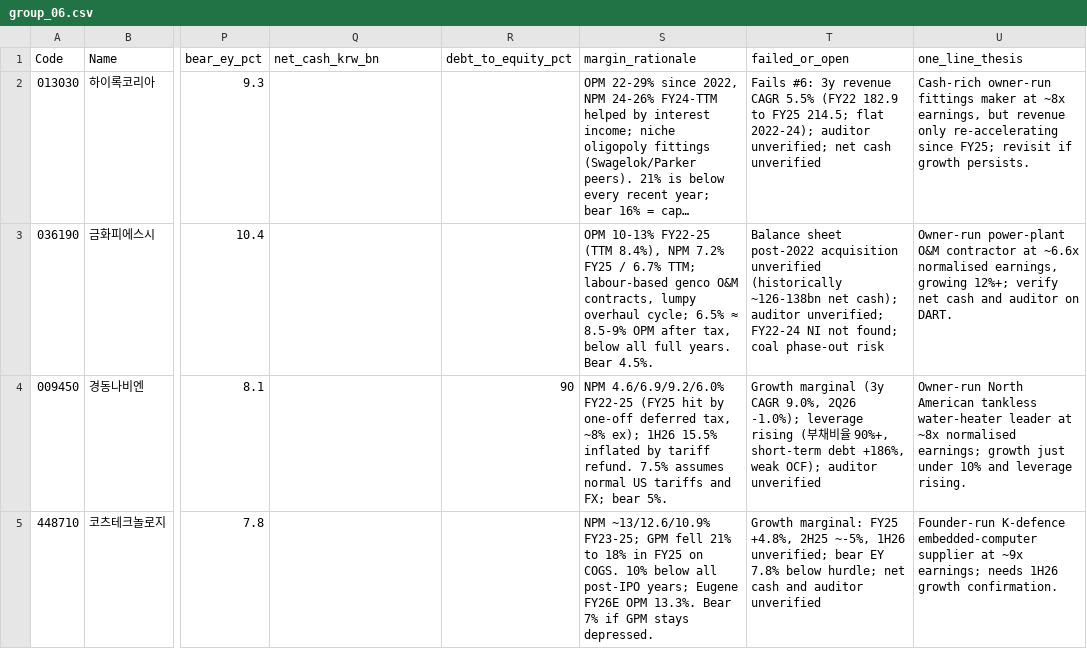
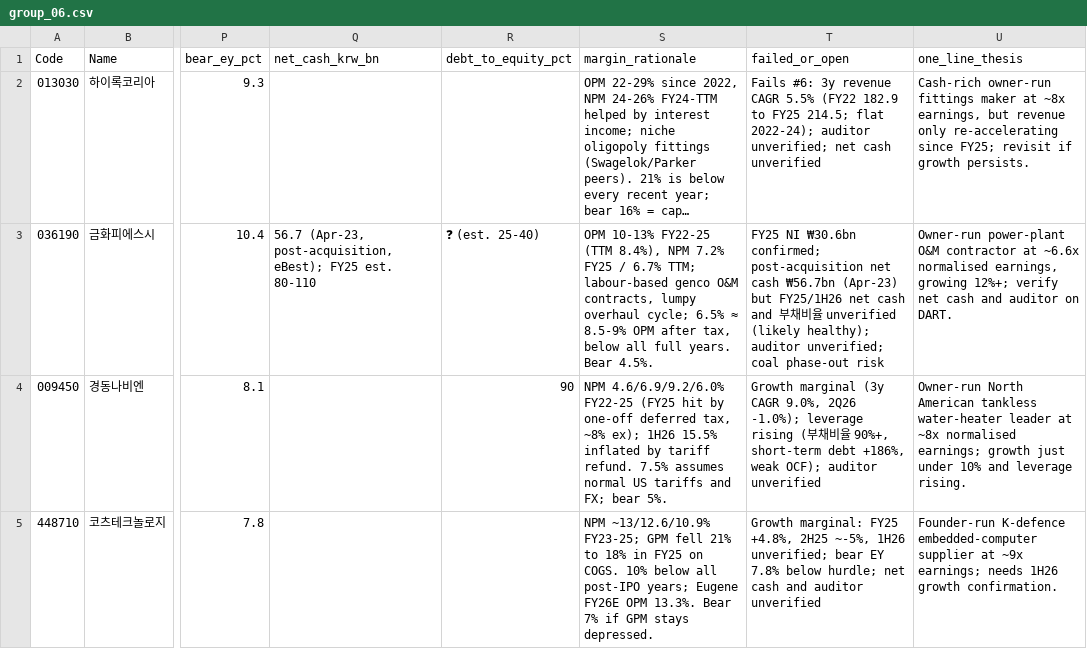
Before and after one commit to vinhnguyenAI/Invest, a CSV file: research/deep/output/group_06.csv, drawn as a sheet; only a part is shown, gaps mark what is left out; long unchanged cells end in …; the diff names each change by its address in the sheet, - before the commit and + after, or states it on an @@ line.

```diff
--- a/research/deep/output/group_06.csv
+++ b/research/deep/output/group_06.csv
-Q3 (net_cash_krw_bn): (empty)
+Q3 (net_cash_krw_bn): 56.7 (Apr-23, post-acquisition, eBest); FY25 est. 80-110
-R3 (debt_to_equity_pct): (empty)
+R3 (debt_to_equity_pct): ❓ (est. 25-40)
-T3 (failed_or_open): Balance sheet post-2022 acquisition unverified (historically ~126-138bn net cash); auditor unverified; FY22-24 NI not found; coal phase-out…
+T3 (failed_or_open): FY25 NI ₩30.6bn confirmed; post-acquisition net cash ₩56.7bn (Apr-23) but FY25/1H26 net cash and 부채비율 unverified (likely healthy); auditor unverified; coal phase-out…
```
Also changed, not shown: research/deep/output/group_01.csv, research/deep/output/group_05.csv, 12 other files.
